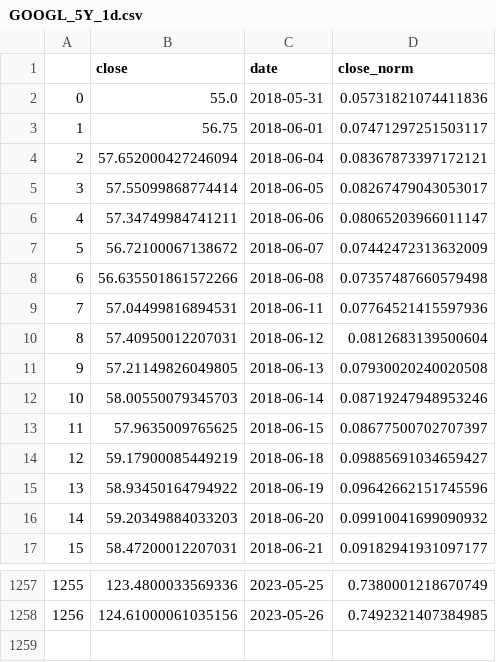
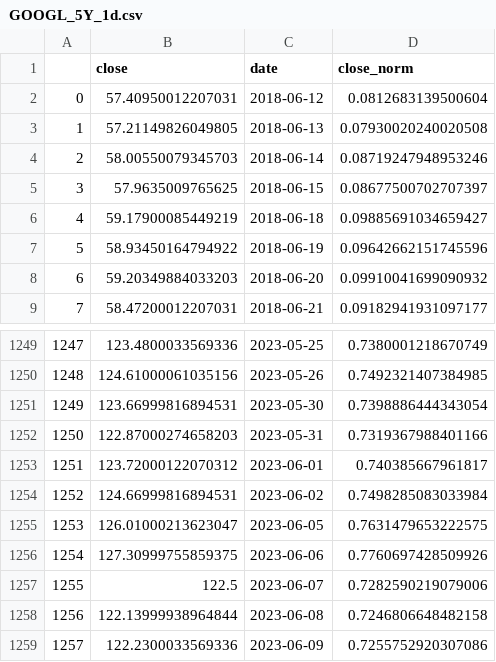
Before and after one commit to pmahfuz/ProjetoMachineLearning, a CSV file: data/processed/GOOGL_5Y_1d.csv, drawn as a sheet; only a part is shown, gaps mark what is left out; removed rows and columns are numbered as before the commit, all else as after; the diff names each change by its address in the sheet, - before the commit and + after, or states it on an @@ line.

```diff
--- a/data/processed/GOOGL_5Y_1d.csv
+++ b/data/processed/GOOGL_5Y_1d.csv
-row 2: 0 | 55.0 | 2018-05-31 | 0.05731821074411836
-row 3: 1 | 56.75 | 2018-06-01 | 0.07471297251503117
-row 4: 2 | 57.652000427246094 | 2018-06-04 | 0.08367873397172121
-row 5: 3 | 57.55099868774414 | 2018-06-05 | 0.08267479043053017
-row 6: 4 | 57.34749984741211 | 2018-06-06 | 0.08065203966011147
-row 7: 5 | 56.72100067138672 | 2018-06-07 | 0.07442472313632009
-row 8: 6 | 56.635501861572266 | 2018-06-08 | 0.07357487660579498
-row 9: 7 | 57.04499816894531 | 2018-06-11 | 0.07764521415597936
@@ column A renumbered between rows 2 and 1250 @@
+row 1251: 1249 | 123.66999816894531 | 2023-05-30 | 0.7398886444343054
+row 1252: 1250 | 122.87000274658203 | 2023-05-31 | 0.7319367988401166
+row 1253: 1251 | 123.72000122070312 | 2023-06-01 | 0.740385667961817
+row 1254: 1252 | 124.66999816894531 | 2023-06-02 | 0.7498285083033984
+row 1255: 1253 | 126.01000213623047 | 2023-06-05 | 0.7631479653222575
+row 1256: 1254 | 127.30999755859375 | 2023-06-06 | 0.7760697428509926
+row 1257: 1255 | 122.5 | 2023-06-07 | 0.7282590219079006
+row 1258: 1256 | 122.13999938964844 | 2023-06-08 | 0.7246806648482158
+row 1259: 1257 | 122.2300033569336 | 2023-06-09 | 0.7255752920307086
```
Also changed, not shown: data/raw/GOOGL_5Y_1d.csv, 12 other files.
